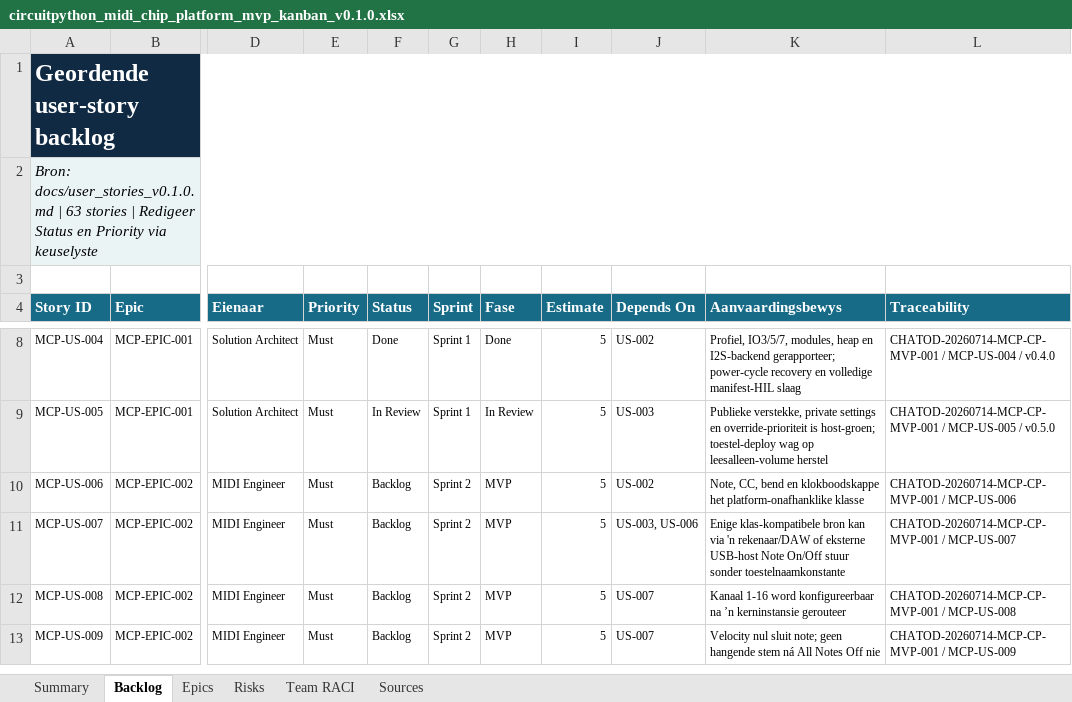
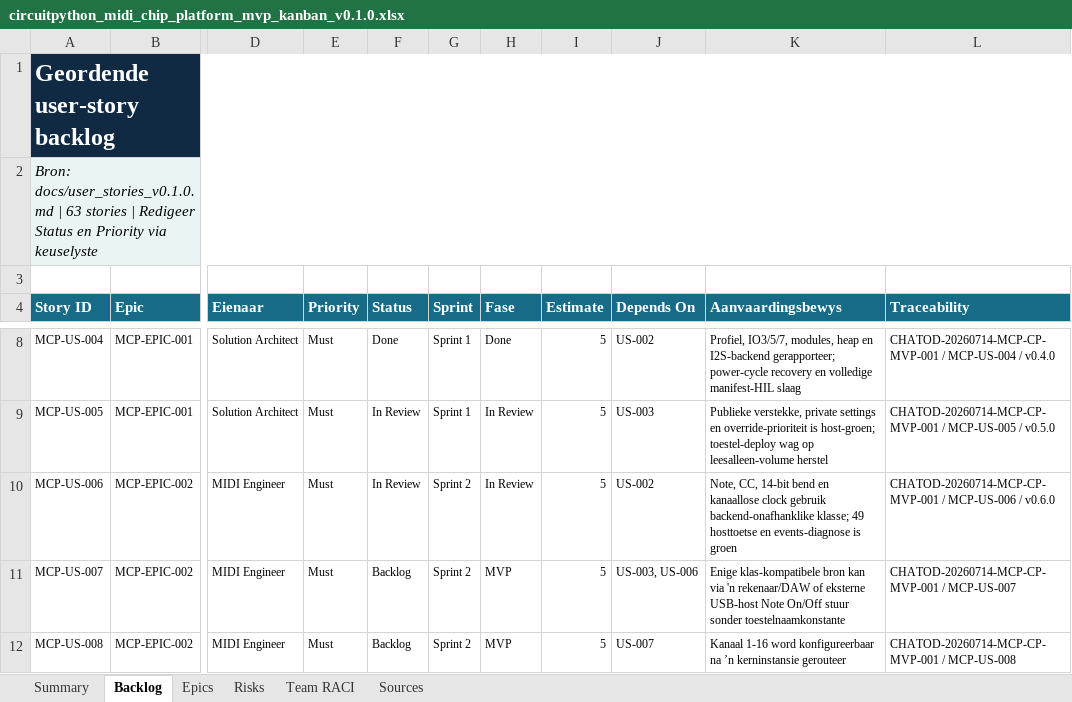
Before and after one commit to pappavis/circuitpython-midi-chip-platform, an Excel workbook: outputs/CHATOD-20260714-MCP-CP-MVP-001/circuitpython_midi_chip_platform_mvp_kanban_v0.1.0.xlsx, sheet Backlog, drawn as a sheet; only a part is shown, gaps mark what is left out; the shorter side is filled out with more unchanged rows; values as stored, in another font and other column widths than the file's, no borders; conditional formats and table styles not drawn; the diff names each change by its address in the sheet, - before the commit and + after, or states it on an @@ line.

Commit message:
feat: add portable MIDI event model

```diff
--- a/outputs/CHATOD-20260714-MCP-CP-MVP-001/circuitpython_midi_chip_platform_mvp_kanban_v0.1.0.xlsx (sheet Backlog)
+++ b/outputs/CHATOD-20260714-MCP-CP-MVP-001/circuitpython_midi_chip_platform_mvp_kanban_v0.1.0.xlsx (sheet Backlog)
-F10 (Status): Backlog
+F10 (Status): In Review
-H10 (Fase): MVP
+H10 (Fase): In Review
-K10 (Aanvaardingsbewys): Note, CC, bend en klokboodskappe het platform-onafhanklike klasse
+K10 (Aanvaardingsbewys): Note, CC, 14-bit bend en kanaallose clock gebruik backend-onafhanklike klasse; 49 hosttoetse en events-diagnose is groen
-L10 (Traceability): …/ MCP-US-006
+L10 (Traceability): …/ MCP-US-006 / v0.6.0
```
Also changed, not shown: sheet Summary, sheet Sources, 13 other files.
